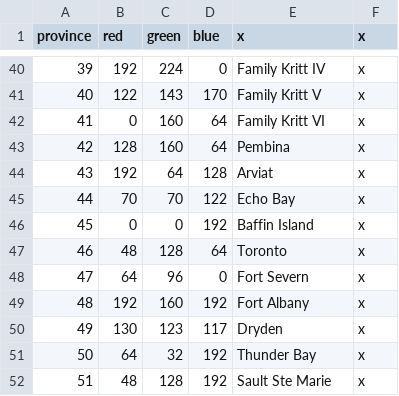
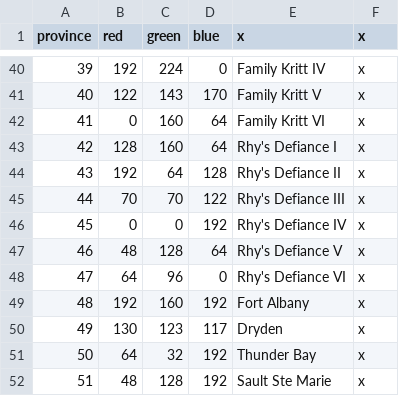
Before and after one commit to s-williams/Victoria-2-X, a CSV file: map/definition.csv, drawn as a sheet; only a part is shown, gaps mark what is left out.

Commit message:
Rhy's Defiance

```diff
--- a/map/definition.csv
+++ b/map/definition.csv
@@ -42,8 +42,8 @@ province;red;green;blue;x;x
 41;0;160;64;Family Kritt VI;x
-42;128;160;64;Pembina;x
-43;192;64;128;Arviat;x
-44;70;70;122;Echo Bay;x
-45;0;0;192;Baffin Island;x
-46;48;128;64;Toronto;x
-47;64;96;0;Fort Severn;x
+42;128;160;64;Rhy's Defiance I;x
+43;192;64;128;Rhy's Defiance II;x
+44;70;70;122;Rhy's Defiance III;x
+45;0;0;192;Rhy's Defiance IV;x
+46;48;128;64;Rhy's Defiance V;x
+47;64;96;0;Rhy's Defiance VI;x
 48;192;160;192;Fort Albany;x
```
Also changed, not shown: 9 other files.
